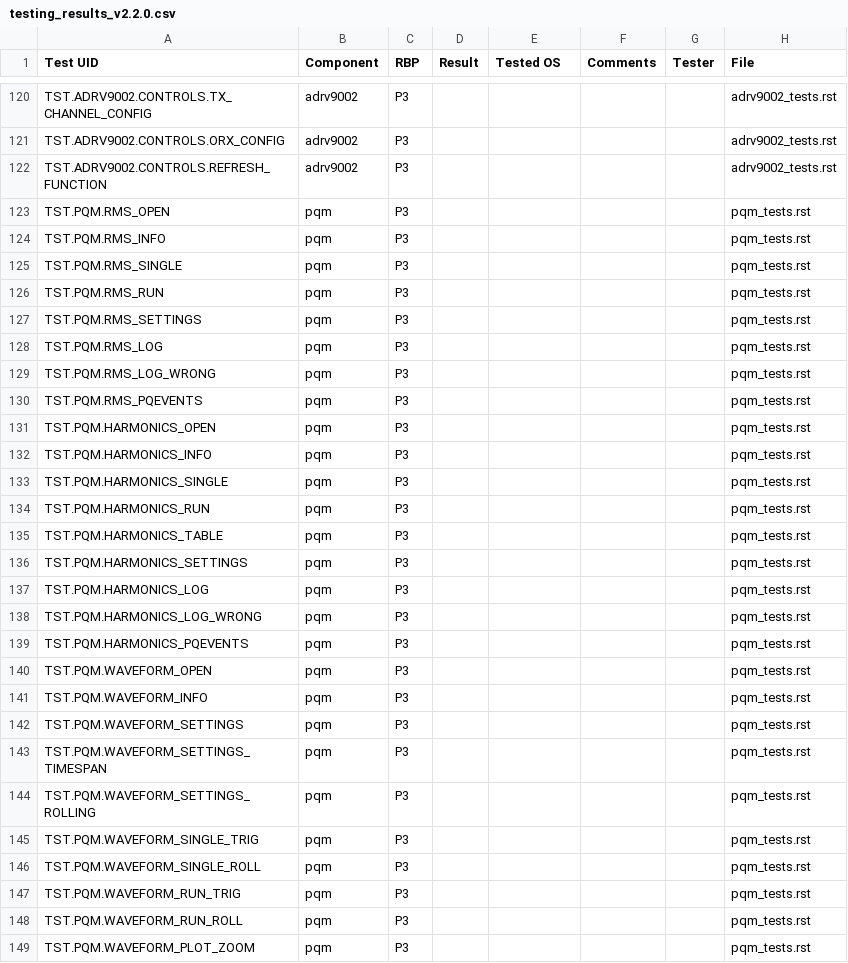
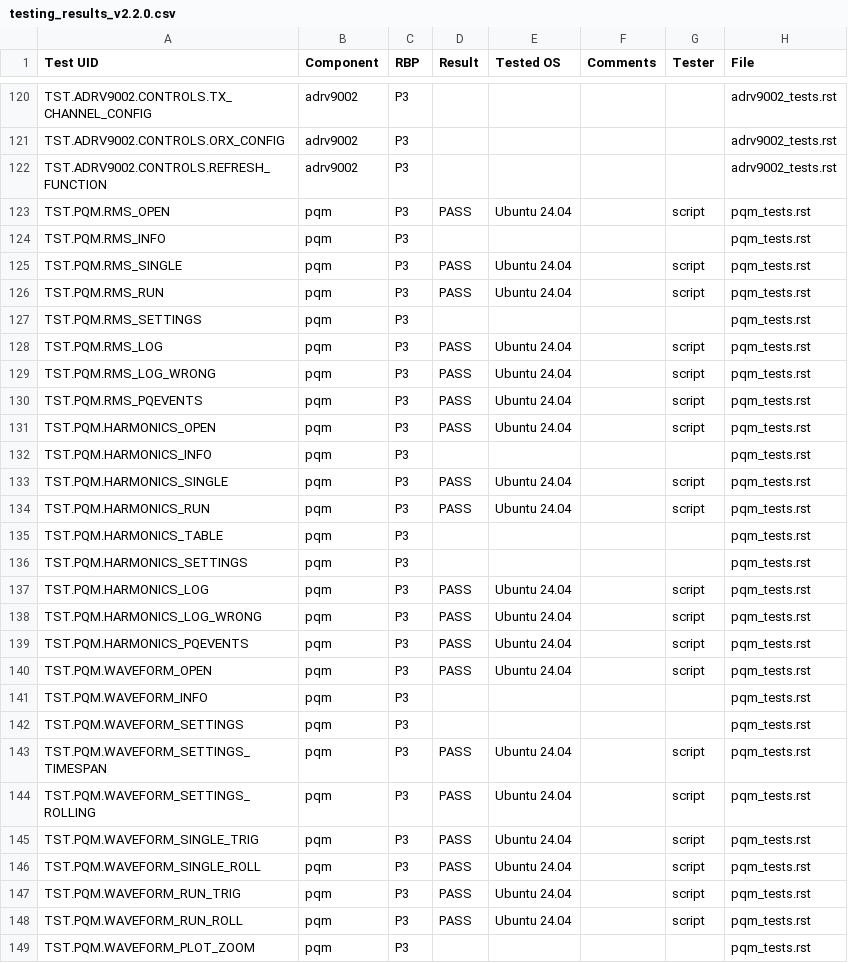
Before and after one commit to analogdevicesinc/scopy, a CSV file: testing_results/testing_results_v2.2.0.csv, drawn as a sheet; only a part is shown, gaps mark what is left out; the diff covers the shown part only.

Commit message:
testing: added test results from automated tests
Signed-off-by: IonutMuthi <Ionut.Muthi@analog.com>

```diff
--- a/testing_results/testing_results_v2.2.0.csv
+++ b/testing_results/testing_results_v2.2.0.csv
@@ -122,28 +122,28 @@ TST.ADRV9002.CONTROLS.ORX_CONFIG,adrv9002,P3,,,,,adrv9002_tests.rst
 TST.ADRV9002.CONTROLS.REFRESH_FUNCTION,adrv9002,P3,,,,,adrv9002_tests.rst
-TST.PQM.RMS_OPEN,pqm,P3,,,,,pqm_tests.rst
+TST.PQM.RMS_OPEN,pqm,P3,PASS,Ubuntu 24.04,,script,pqm_tests.rst
 TST.PQM.RMS_INFO,pqm,P3,,,,,pqm_tests.rst
-TST.PQM.RMS_SINGLE,pqm,P3,,,,,pqm_tests.rst
-TST.PQM.RMS_RUN,pqm,P3,,,,,pqm_tests.rst
+TST.PQM.RMS_SINGLE,pqm,P3,PASS,Ubuntu 24.04,,script,pqm_tests.rst
+TST.PQM.RMS_RUN,pqm,P3,PASS,Ubuntu 24.04,,script,pqm_tests.rst
 TST.PQM.RMS_SETTINGS,pqm,P3,,,,,pqm_tests.rst
-TST.PQM.RMS_LOG,pqm,P3,,,,,pqm_tests.rst
-TST.PQM.RMS_LOG_WRONG,pqm,P3,,,,,pqm_tests.rst
-TST.PQM.RMS_PQEVENTS,pqm,P3,,,,,pqm_tests.rst
-TST.PQM.HARMONICS_OPEN,pqm,P3,,,,,pqm_tests.rst
+TST.PQM.RMS_LOG,pqm,P3,PASS,Ubuntu 24.04,,script,pqm_tests.rst
+TST.PQM.RMS_LOG_WRONG,pqm,P3,PASS,Ubuntu 24.04,,script,pqm_tests.rst
+TST.PQM.RMS_PQEVENTS,pqm,P3,PASS,Ubuntu 24.04,,script,pqm_tests.rst
+TST.PQM.HARMONICS_OPEN,pqm,P3,PASS,Ubuntu 24.04,,script,pqm_tests.rst
 TST.PQM.HARMONICS_INFO,pqm,P3,,,,,pqm_tests.rst
-TST.PQM.HARMONICS_SINGLE,pqm,P3,,,,,pqm_tests.rst
-TST.PQM.HARMONICS_RUN,pqm,P3,,,,,pqm_tests.rst
+TST.PQM.HARMONICS_SINGLE,pqm,P3,PASS,Ubuntu 24.04,,script,pqm_tests.rst
+TST.PQM.HARMONICS_RUN,pqm,P3,PASS,Ubuntu 24.04,,script,pqm_tests.rst
 TST.PQM.HARMONICS_TABLE,pqm,P3,,,,,pqm_tests.rst
 TST.PQM.HARMONICS_SETTINGS,pqm,P3,,,,,pqm_tests.rst
-TST.PQM.HARMONICS_LOG,pqm,P3,,,,,pqm_tests.rst
-TST.PQM.HARMONICS_LOG_WRONG,pqm,P3,,,,,pqm_tests.rst
-TST.PQM.HARMONICS_PQEVENTS,pqm,P3,,,,,pqm_tests.rst
-TST.PQM.WAVEFORM_OPEN,pqm,P3,,,,,pqm_tests.rst
+TST.PQM.HARMONICS_LOG,pqm,P3,PASS,Ubuntu 24.04,,script,pqm_tests.rst
+TST.PQM.HARMONICS_LOG_WRONG,pqm,P3,PASS,Ubuntu 24.04,,script,pqm_tests.rst
+TST.PQM.HARMONICS_PQEVENTS,pqm,P3,PASS,Ubuntu 24.04,,script,pqm_tests.rst
+TST.PQM.WAVEFORM_OPEN,pqm,P3,PASS,Ubuntu 24.04,,script,pqm_tests.rst
 TST.PQM.WAVEFORM_INFO,pqm,P3,,,,,pqm_tests.rst
 TST.PQM.WAVEFORM_SETTINGS,pqm,P3,,,,,pqm_tests.rst
-TST.PQM.WAVEFORM_SETTINGS_TIMESPAN,pqm,P3,,,,,pqm_tests.rst
-TST.PQM.WAVEFORM_SETTINGS_ROLLING,pqm,P3,,,,,pqm_tests.rst
-TST.PQM.WAVEFORM_SINGLE_TRIG,pqm,P3,,,,,pqm_tests.rst
-TST.PQM.WAVEFORM_SINGLE_ROLL,pqm,P3,,,,,pqm_tests.rst
-TST.PQM.WAVEFORM_RUN_TRIG,pqm,P3,,,,,pqm_tests.rst
-TST.PQM.WAVEFORM_RUN_ROLL,pqm,P3,,,,,pqm_tests.rst
+TST.PQM.WAVEFORM_SETTINGS_TIMESPAN,pqm,P3,PASS,Ubuntu 24.04,,script,pqm_tests.rst
+TST.PQM.WAVEFORM_SETTINGS_ROLLING,pqm,P3,PASS,Ubuntu 24.04,,script,pqm_tests.rst
+TST.PQM.WAVEFORM_SINGLE_TRIG,pqm,P3,PASS,Ubuntu 24.04,,script,pqm_tests.rst
+TST.PQM.WAVEFORM_SINGLE_ROLL,pqm,P3,PASS,Ubuntu 24.04,,script,pqm_tests.rst
+TST.PQM.WAVEFORM_RUN_TRIG,pqm,P3,PASS,Ubuntu 24.04,,script,pqm_tests.rst
+TST.PQM.WAVEFORM_RUN_ROLL,pqm,P3,PASS,Ubuntu 24.04,,script,pqm_tests.rst
 TST.PQM.WAVEFORM_PLOT_ZOOM,pqm,P3,,,,,pqm_tests.rst
```
Also changed, not shown: 75 edited cells elsewhere in this file.
